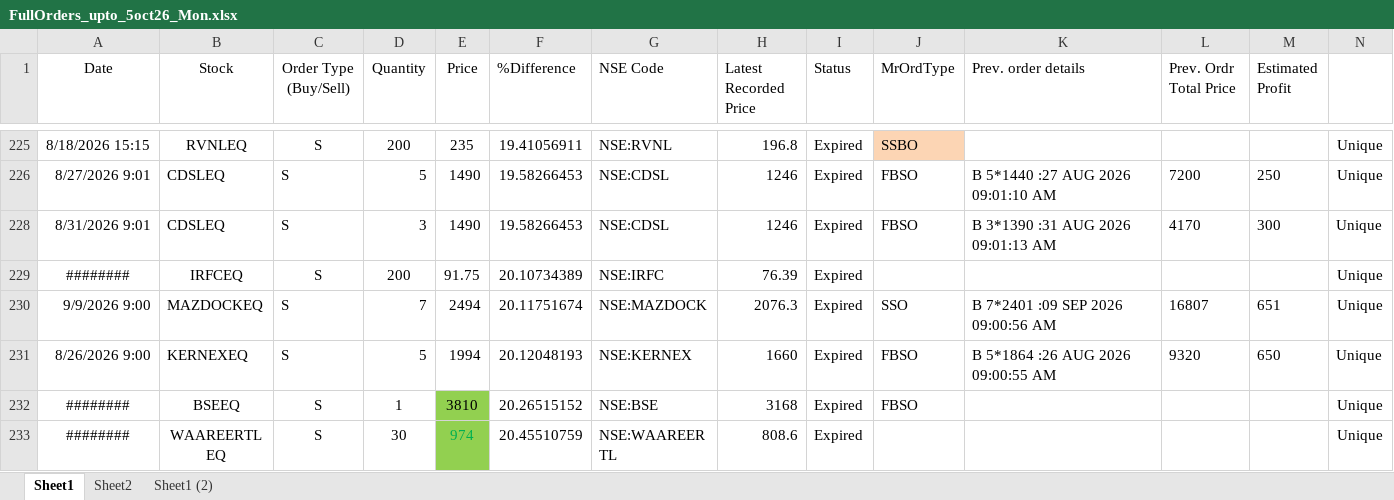
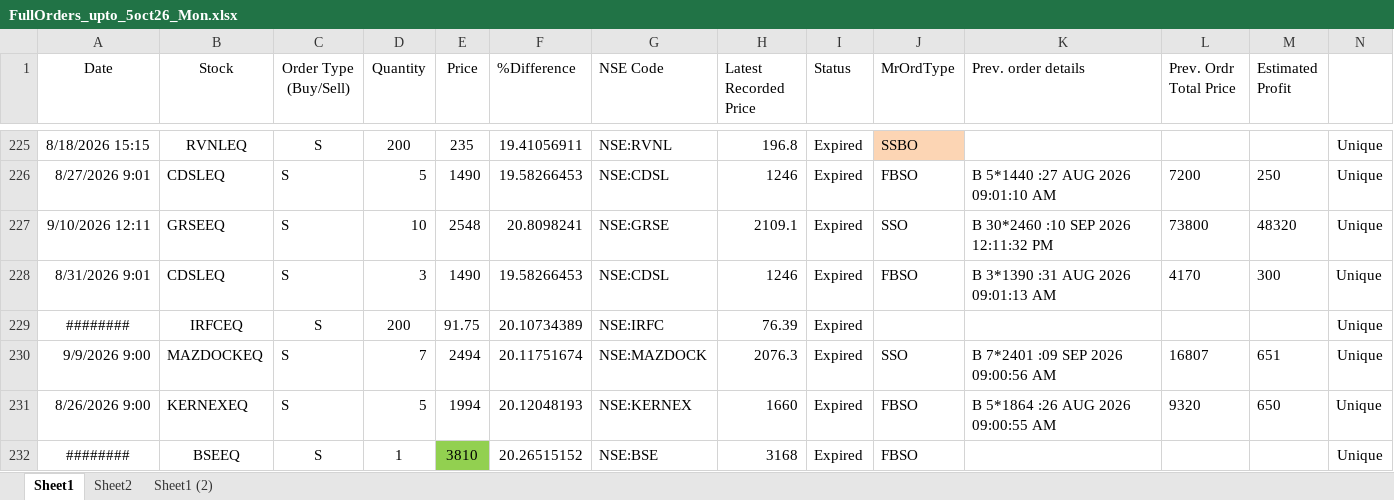
Before and after one commit to nandimrinal2006/stocks, an Excel workbook: ORDER_MGMT/regular_order_mgmt/order_files/FullOrders_upto_5oct26_Mon.xlsx, sheet Sheet1, drawn as a sheet; only a part is shown, gaps mark what is left out; the shorter side is filled out with more unchanged rows; values as stored, in another font and other column widths than the file's, no borders; rows hold the shown columns only; the diff covers the shown part only; the diff names each change by its address in the sheet, - before the commit and + after, or states it on an @@ line.

```diff
--- a/ORDER_MGMT/regular_order_mgmt/order_files/FullOrders_upto_5oct26_Mon.xlsx (sheet Sheet1)
+++ b/ORDER_MGMT/regular_order_mgmt/order_files/FullOrders_upto_5oct26_Mon.xlsx (sheet Sheet1)
@@ row 227 unhidden: 9/10/2026 12:11 | GRSEEQ | S | 10 | 2548 | 20.8098241 | NSE:GRSE | 2109.1 | Expired | SSO | B 30*2460 :10 SEP 2026 12:11:32 PM | 73800 | 48320 | Unique @@
```
Also changed, not shown: 1 added row, 97 hidden or unhidden rows and 8 edited cells elsewhere in this sheet, hidden cells.
